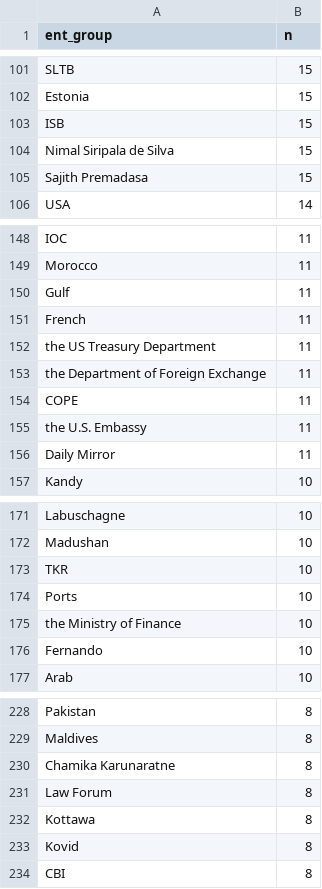
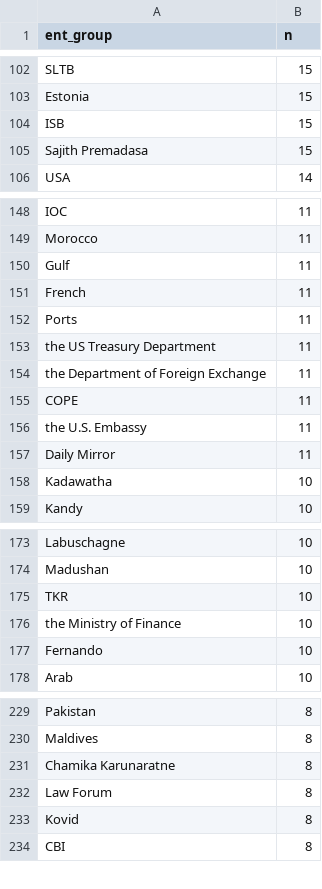
Before and after one commit to nuuuwan/news_lk2, a TSV file: trending.tsv, drawn as a sheet; only a part is shown, gaps mark what is left out; the diff covers the shown part only.

```diff
--- a/trending.tsv
+++ b/trending.tsv
@@ -103,3 +104,2 @@ Estonia	15
 ISB	15
-Nimal Siripala de Silva	15
 Sajith Premadasa	15
@@ -151,2 +151,3 @@ Gulf	11
 French	11
+Ports	11
 the US Treasury Department	11
@@ -156,2 +157,3 @@ the U.S. Embassy	11
 Daily Mirror	11
+Kadawatha	10
 Kandy	10
@@ -173,3 +175,2 @@ Madushan	10
 TKR	10
-Ports	10
 the Ministry of Finance	10
@@ -231,3 +232,2 @@ Chamika Karunaratne	8
 Law Forum	8
-Kottawa	8
 Kovid	8
```
Also changed, not shown: 11 added rows, 5 removed rows and 2 edited cells elsewhere in this file, 8 other files.
